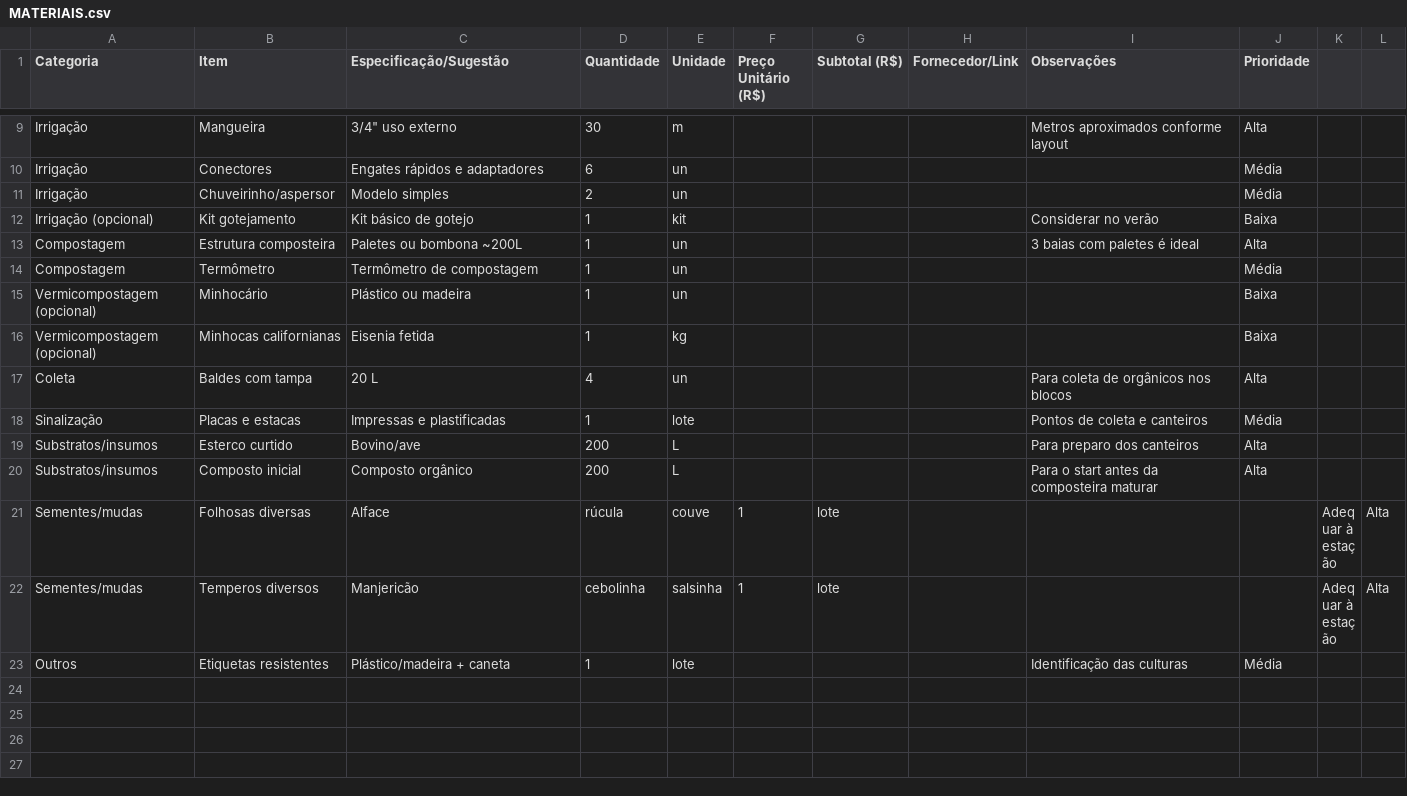
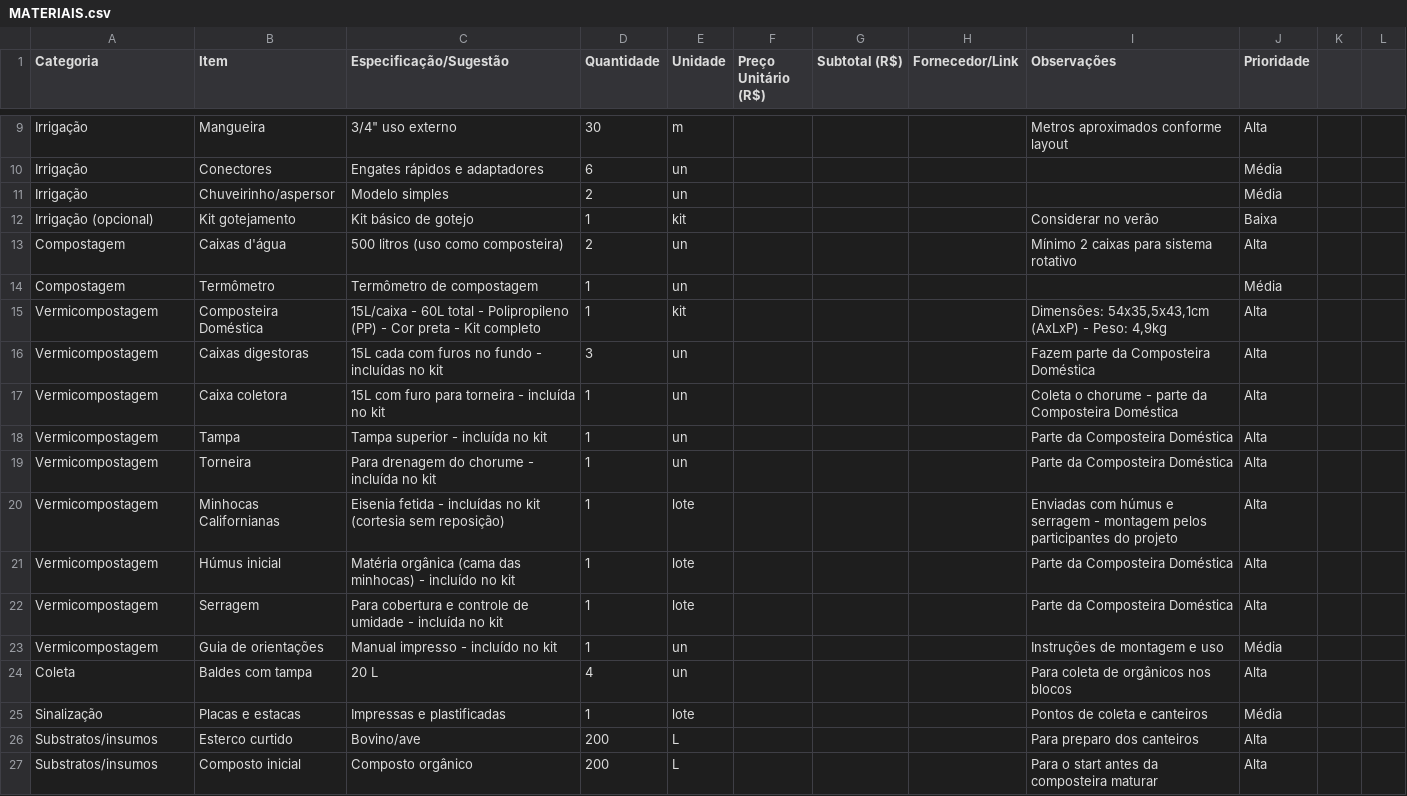
Before and after one commit to caetanoronan/horta-ufsc, a CSV file: MATERIAIS.csv, drawn as a sheet; only a part is shown, gaps mark what is left out; the shorter side is filled out with more unchanged rows.

Commit message:
docs(materiais): atualizar especificações técnicas de composteiras (caixas 500L) e minhocário doméstico (60L total)

```diff
--- a/MATERIAIS.csv
+++ b/MATERIAIS.csv
@@ -12,6 +12,13 @@ Irrigação,Chuveirinho/aspersor,Modelo simples,2,un,,,,,Média
 Irrigação (opcional),Kit gotejamento,Kit básico de gotejo,1,kit,,,,"Considerar no verão",Baixa
-Compostagem,Estrutura composteira,Paletes ou bombona ~200L,1,un,,,,"3 baias com paletes é ideal",Alta
+Compostagem,Caixas d'água,500 litros (uso como composteira),2,un,,,,"Mínimo 2 caixas para sistema rotativo",Alta
 Compostagem,Termômetro,Termômetro de compostagem,1,un,,,,,Média
-Vermicompostagem (opcional),Minhocário,Plástico ou madeira,1,un,,,,,Baixa
-Vermicompostagem (opcional),Minhocas californianas,Eisenia fetida,1,kg,,,,,Baixa
+Vermicompostagem,Composteira Doméstica,15L/caixa - 60L total - Polipropileno (PP) - Cor preta - Kit completo,1,kit,,,,"Dimensões: 54x35,5x43,1cm (AxLxP) - Peso: 4,9kg",Alta
+Vermicompostagem,Caixas digestoras,15L cada com furos no fundo - incluídas no kit,3,un,,,,"Fazem parte da Composteira Doméstica",Alta
+Vermicompostagem,Caixa coletora,15L com furo para torneira - incluída no kit,1,un,,,,"Coleta o chorume - parte da Composteira Doméstica",Alta
+Vermicompostagem,Tampa,Tampa superior - incluída no kit,1,un,,,,"Parte da Composteira Doméstica",Alta
+Vermicompostagem,Torneira,Para drenagem do chorume - incluída no kit,1,un,,,,"Parte da Composteira Doméstica",Alta
+Vermicompostagem,Minhocas Californianas,Eisenia fetida - incluídas no kit (cortesia sem reposição),1,lote,,,,"Enviadas com húmus e serragem - montagem pelos participantes do projeto",Alta
+Vermicompostagem,Húmus inicial,Matéria orgânica (cama das minhocas) - incluído no kit,1,lote,,,,"Parte da Composteira Doméstica",Alta
+Vermicompostagem,Serragem,Para cobertura e controle de umidade - incluída no kit,1,lote,,,,"Parte da Composteira Doméstica",Alta
+Vermicompostagem,Guia de orientações,Manual impresso - incluído no kit,1,un,,,,"Instruções de montagem e uso",Média
 Coleta,Baldes com tampa,20 L,4,un,,,,"Para coleta de orgânicos nos blocos",Alta
```
